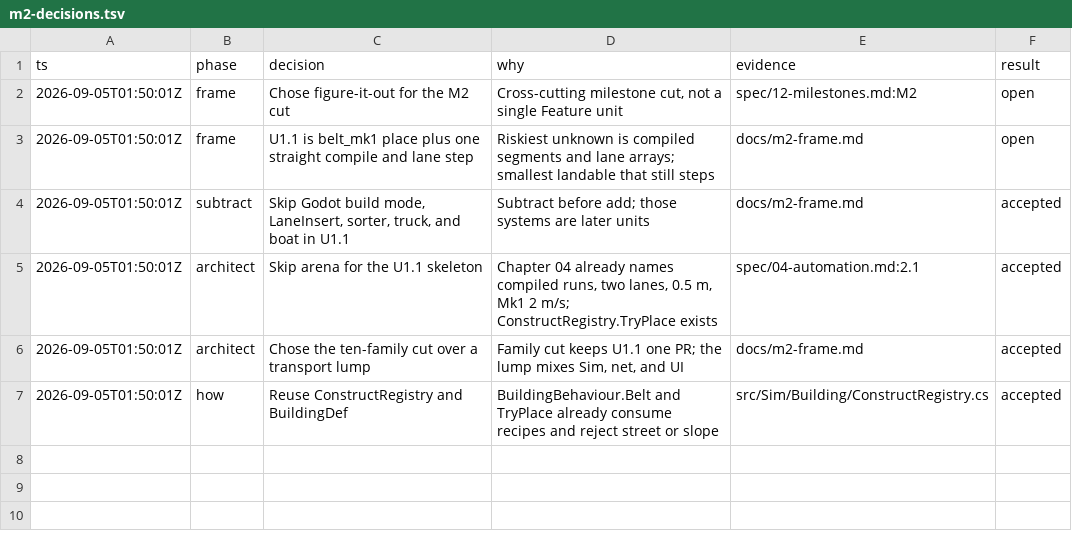
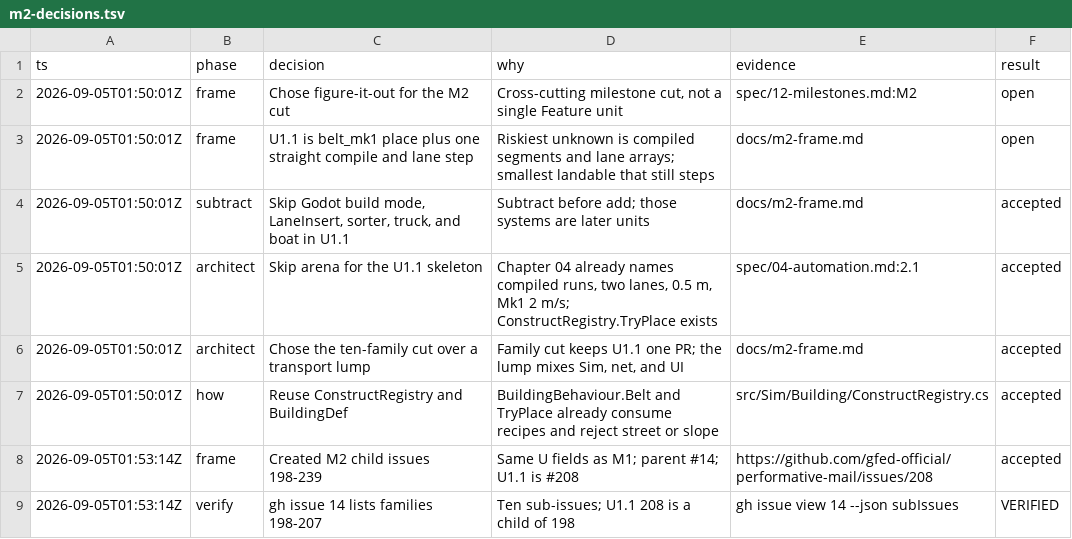
Before and after one commit to gfed-official/performative-mail, a TSV file: docs/m2-decisions.tsv, drawn as a sheet.

```diff
--- a/docs/m2-decisions.tsv
+++ b/docs/m2-decisions.tsv
@@ -7 +7,3 @@ ts	phase	decision	why	evidence	result
 2026-09-05T01:50:01Z	how	Reuse ConstructRegistry and BuildingDef	BuildingBehaviour.Belt and TryPlace already consume recipes and reject street or slope	src/Sim/Building/ConstructRegistry.cs	accepted
+2026-09-05T01:53:14Z	frame	Created M2 child issues 198-239	Same U fields as M1; parent #14; U1.1 is #208	https://github.com/gfed-official/performative-mail/issues/208	accepted
+2026-09-05T01:53:14Z	verify	gh issue 14 lists families 198-207	Ten sub-issues; U1.1 208 is a child of 198	gh issue view 14 --json subIssues	VERIFIED
```
Also changed, not shown: 1 other file.
